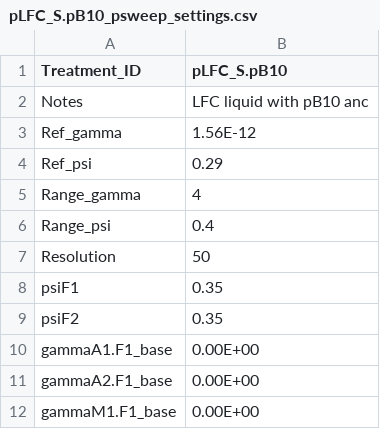
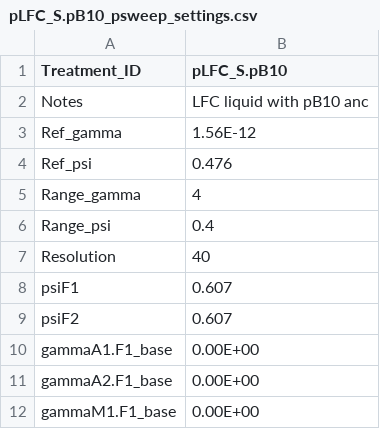
Before and after one commit to es-duan/PETRI, a CSV file: input_data/parameter_sweeps/pLFC_S.pB10_psweep_settings.csv, drawn as a sheet; only a part is shown.

```diff
--- a/input_data/parameter_sweeps/pLFC_S.pB10_psweep_settings.csv
+++ b/input_data/parameter_sweeps/pLFC_S.pB10_psweep_settings.csv
@@ -3,8 +3,8 @@ Notes,LFC liquid with pB10 anc
 Ref_gamma,1.56E-12
-Ref_psi,0.29
+Ref_psi,0.476
 Range_gamma,4
 Range_psi,0.4
-Resolution,50
-psiF1,0.35
-psiF2,0.35
+Resolution,40
+psiF1,0.607
+psiF2,0.607
 gammaA1.F1_base,0.00E+00
```
Also changed, not shown: input_data/parameter_sweeps/pHFC_S.pB10-A_psweep_settings.csv, input_data/parameter_sweeps/pLFC_S.pB10-A_psweep_settings.csv, 8 other files.
